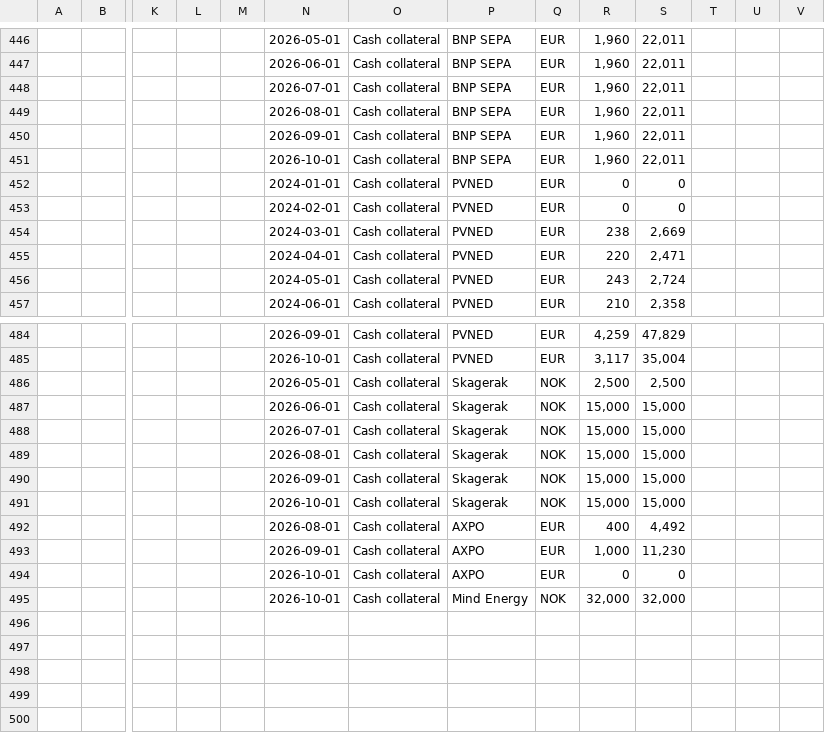
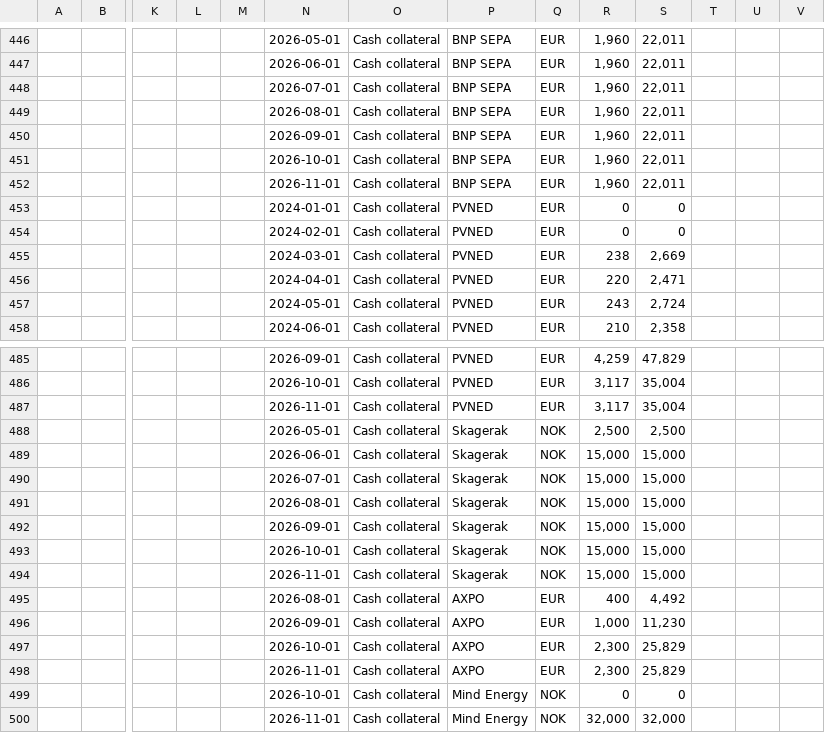
Before and after one commit to nancy908/Treasury-collateral-dashboard, a CSV file: Collateral calculator 2 - Summary.csv, drawn as a sheet; only a part is shown, gaps mark what is left out; addresses are those after the commit; rows hold the shown columns only; the diff names each change by its address in the sheet, - before the commit and + after, or states it on an @@ line.

Commit message:
Auto-sync dashboard and data: 2026-11-02 09:00

```diff
--- a/Collateral calculator 2 - Summary.csv
+++ b/Collateral calculator 2 - Summary.csv
+row 452:  |  |  |  |  | 2026-11-01 | Cash collateral | BNP SEPA | EUR | 1,960 | 22,011
+row 487:  |  |  |  |  | 2026-11-01 | Cash collateral | PVNED | EUR | 3,117 | 35,004
+row 494:  |  |  |  |  | 2026-11-01 | Cash collateral | Skagerak | NOK | 15,000 | 15,000
-R497: 0
+R497: 2,300
-S497: 0
+S497: 25,829
+row 498:  |  |  |  |  | 2026-11-01 | Cash collateral | AXPO | EUR | 2,300 | 25,829
+row 499:  |  |  |  |  | 2026-10-01 | Cash collateral | Mind Energy | NOK | 0 | 0
-N500: 2026-10-01
+N500: 2026-11-01
```
Also changed, not shown: Cash position history.csv, Covenant forecast.csv, 4 other files.
